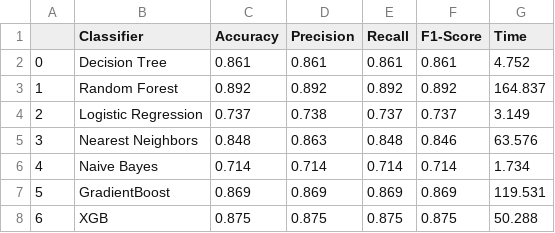
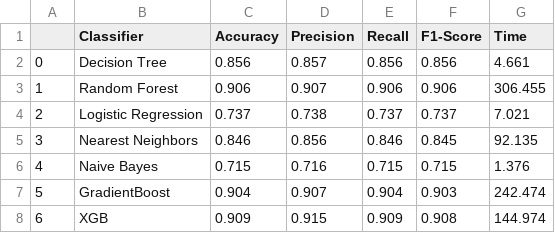
Before and after one commit to benix93/Diabete, a CSV file: results_cv.csv, drawn as a sheet; only a part is shown; the diff covers the shown part only.

```diff
--- a/results_cv.csv
+++ b/results_cv.csv
@@ -1,8 +1,8 @@
 ,Classifier,Accuracy,Precision,Recall,F1-Score,Time
-0,Decision Tree,0.861,0.861,0.861,0.861,4.752
-1,Random Forest,0.892,0.892,0.892,0.892,164.837
-2,Logistic Regression,0.737,0.738,0.737,0.737,3.149
-3,Nearest Neighbors,0.848,0.863,0.848,0.846,63.576
-4,Naive Bayes,0.714,0.714,0.714,0.714,1.734
-5,GradientBoost,0.869,0.869,0.869,0.869,119.531
-6,XGB,0.875,0.875,0.875,0.875,50.288
+0,Decision Tree,0.856,0.857,0.856,0.856,4.661
+1,Random Forest,0.906,0.907,0.906,0.906,306.455
+2,Logistic Regression,0.737,0.738,0.737,0.737,7.021
+3,Nearest Neighbors,0.846,0.856,0.846,0.845,92.135
+4,Naive Bayes,0.715,0.716,0.715,0.715,1.376
+5,GradientBoost,0.904,0.907,0.904,0.903,242.474
+6,XGB,0.909,0.915,0.909,0.908,144.974
```
Also changed, not shown: 14 edited cells elsewhere in this file, results_test.csv, 6 other files.
